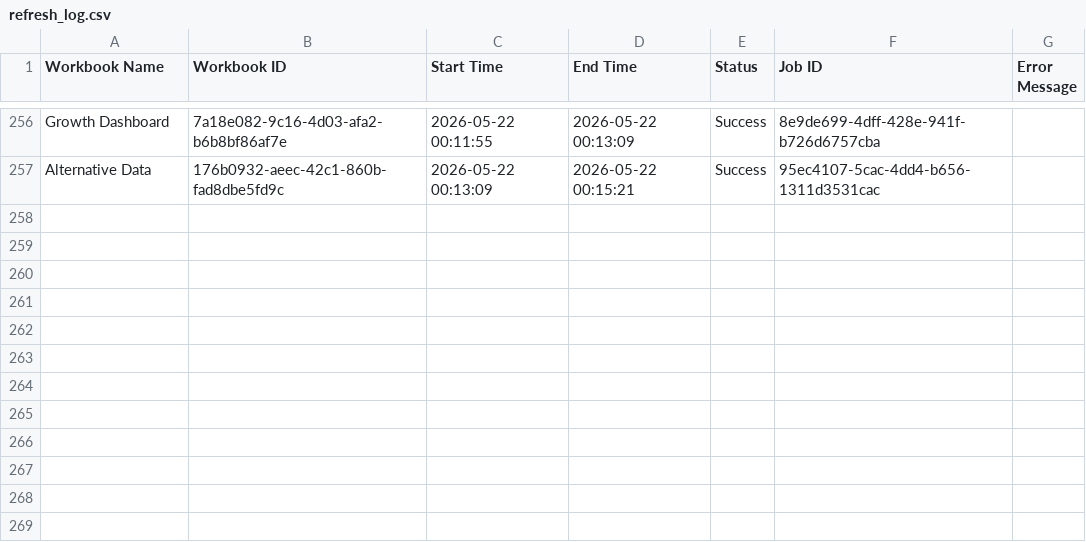
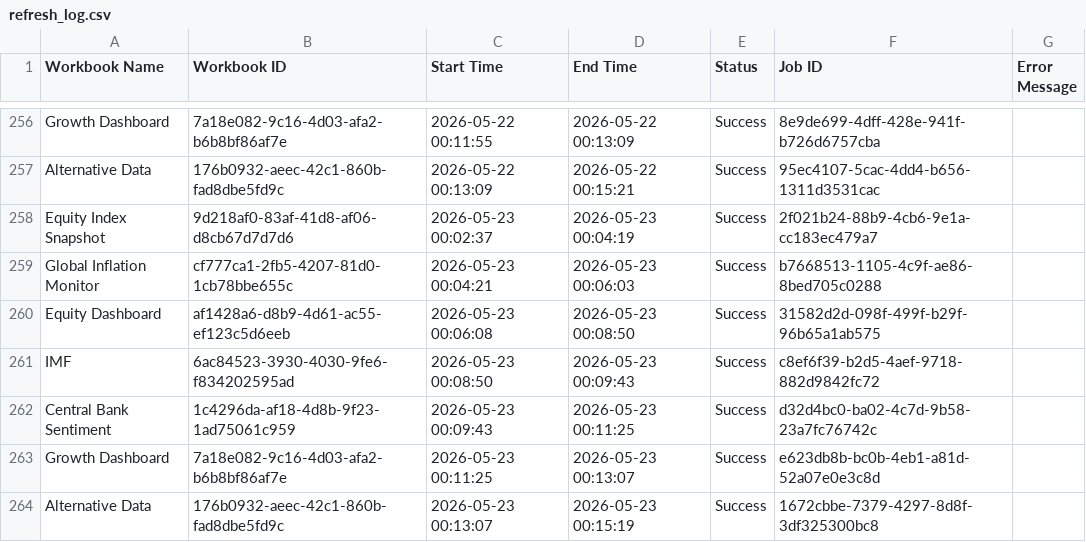
Before and after one commit to roy8in/tableau-extract-refresher, a CSV file: refresh_log.csv, drawn as a sheet; only a part is shown, gaps mark what is left out.

```diff
--- a/refresh_log.csv
+++ b/refresh_log.csv
@@ -257 +257,8 @@ Growth Dashboard,7a18e082-9c16-4d03-afa2-b6b8bf86af7e,2026-05-22 00:11:55,2026-0
 Alternative Data,176b0932-aeec-42c1-860b-fad8dbe5fd9c,2026-05-22 00:13:09,2026-05-22 00:15:21,Success,95ec4107-5cac-4dd4-b656-1311d3531cac,
+Equity Index Snapshot,9d218af0-83af-41d8-af06-d8cb67d7d7d6,2026-05-23 00:02:37,2026-05-23 00:04:19,Success,2f021b24-88b9-4cb6-9e1a-cc183ec479a7,
+Global Inflation Monitor,cf777ca1-2fb5-4207-81d0-1cb78bbe655c,2026-05-23 00:04:21,2026-05-23 00:06:03,Success,b7668513-1105-4c9f-ae86-8bed705c0288,
+Equity Dashboard,af1428a6-d8b9-4d61-ac55-ef123c5d6eeb,2026-05-23 00:06:08,2026-05-23 00:08:50,Success,31582d2d-098f-499f-b29f-96b65a1ab575,
+IMF,6ac84523-3930-4030-9fe6-f834202595ad,2026-05-23 00:08:50,2026-05-23 00:09:43,Success,c8ef6f39-b2d5-4aef-9718-882d9842fc72,
+Central Bank Sentiment,1c4296da-af18-4d8b-9f23-1ad75061c959,2026-05-23 00:09:43,2026-05-23 00:11:25,Success,d32d4bc0-ba02-4c7d-9b58-23a7fc76742c,
+Growth Dashboard,7a18e082-9c16-4d03-afa2-b6b8bf86af7e,2026-05-23 00:11:25,2026-05-23 00:13:07,Success,e623db8b-bc0b-4eb1-a81d-52a07e0e3c8d,
+Alternative Data,176b0932-aeec-42c1-860b-fad8dbe5fd9c,2026-05-23 00:13:07,2026-05-23 00:15:19,Success,1672cbbe-7379-4297-8d8f-3df325300bc8,
```
